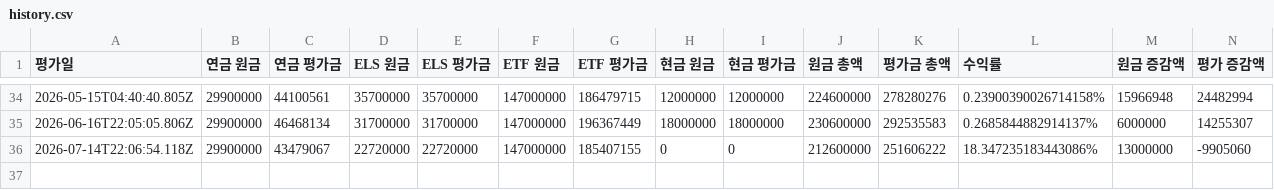
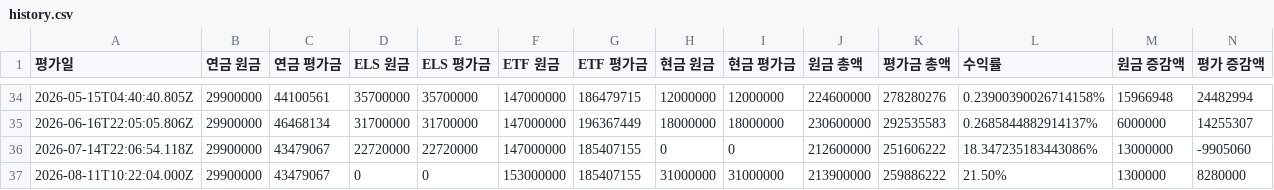
Before and after one commit to loje0611/investment-dashboard, a CSV file: src/data/history.csv, drawn as a sheet; only a part is shown, gaps mark what is left out; the diff names each change by its address in the sheet, - before the commit and + after, or states it on an @@ line.

Commit message:
chore(data): monthly settlement (2026-08)

```diff
--- a/src/data/history.csv
+++ b/src/data/history.csv
+row 37: 2026-08-11T10:22:04.000Z | 29900000 | 43479067 | 0 | 0 | 153000000 | 185407155 | 31000000 | 31000000 | 213900000 | 259886222 | 21.50% | 1300000 | 8280000
```
